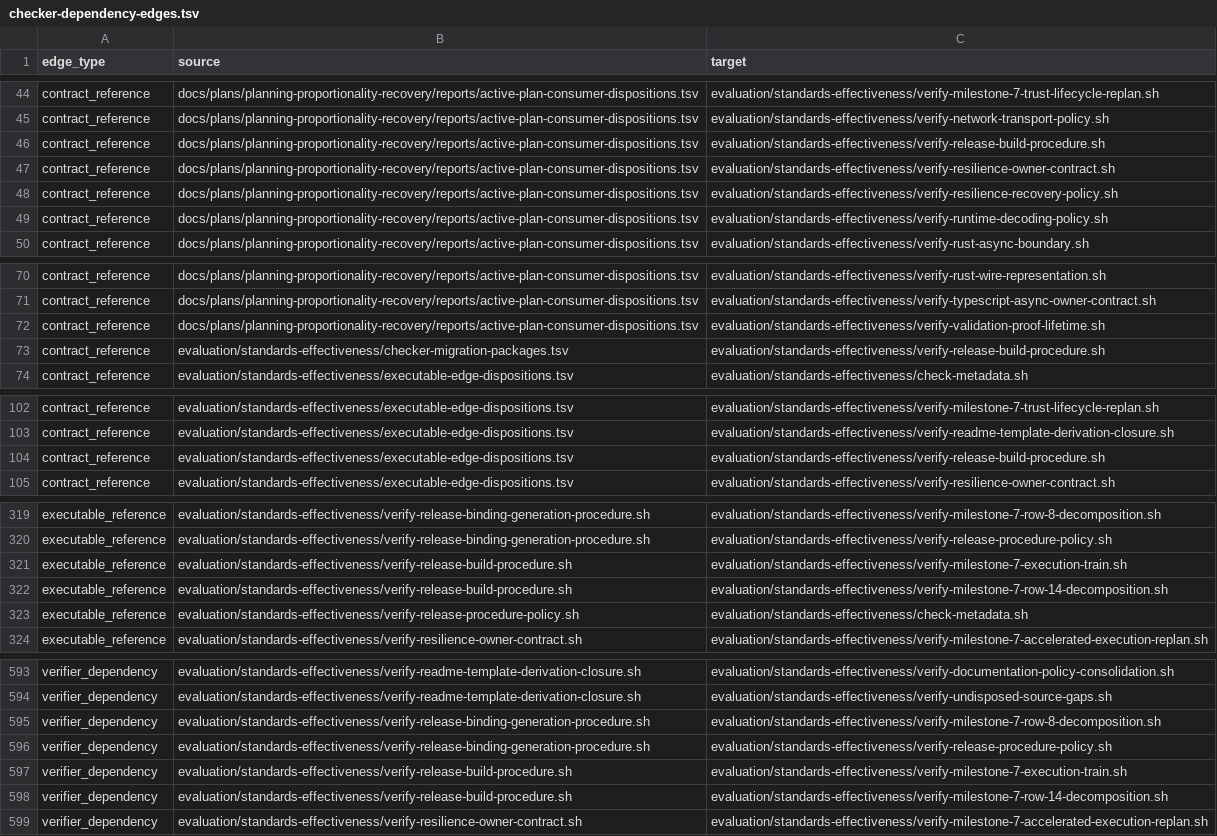
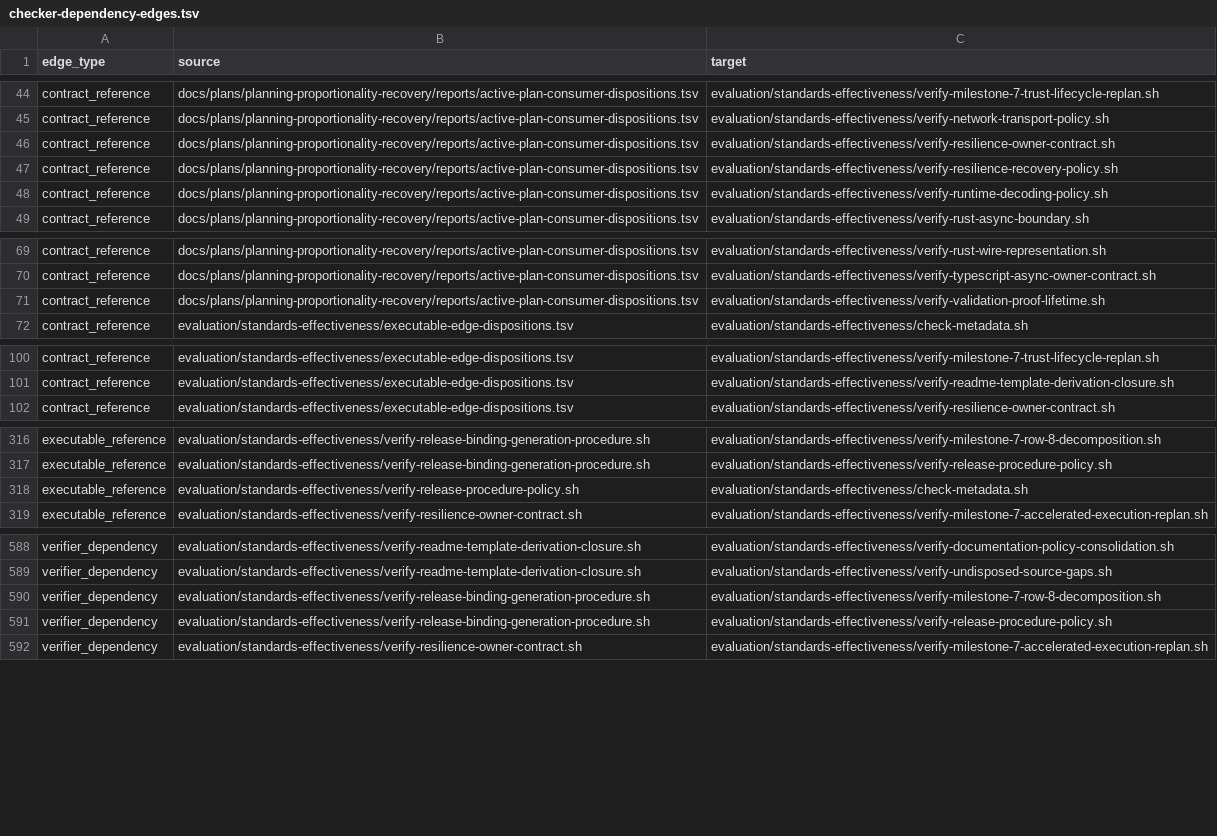
Before and after one commit to MrScripty/Coding-Standards, a TSV file: evaluation/standards-effectiveness/generated/checker-dependency-edges.tsv, drawn as a sheet; only a part is shown, gaps mark what is left out; the diff names each change by its address in the sheet, - before the commit and + after, or states it on an @@ line.

Commit message:
feat(verification): replace release build procedure checker
Register a four-check Release suite for all 14 build-procedure decisions, canonical owner text, Launcher projection, and the exact STD-0500 disposition.

Remove the Bash checker without a wrapper or compatibility path, accept M6-I20 at train order 135, and preserve row-14 plus execution-train lifecycle as independent gates.

Verification: 326 Python tests; 168 declarative suites; complete checkpoint with 105 retained Bash checkers; focused mutation, package, edge, numeric, plan, freshness, source-integrity, and diff checks.

```diff
--- a/evaluation/standards-effectiveness/generated/checker-dependency-edges.tsv
+++ b/evaluation/standards-effectiveness/generated/checker-dependency-edges.tsv
-row 46: contract_reference | docs/plans/planning-proportionality-recovery/reports/active-plan-consumer-dispositions.tsv | evaluation/standards-effectiveness/verify-release-build-procedure.sh
-row 73: contract_reference | evaluation/standards-effectiveness/checker-migration-packages.tsv | evaluation/standards-effectiveness/verify-release-build-procedure.sh
-row 104: contract_reference | evaluation/standards-effectiveness/executable-edge-dispositions.tsv | evaluation/standards-effectiveness/verify-release-build-procedure.sh
-row 321: executable_reference | evaluation/standards-effectiveness/verify-release-build-procedure.sh | evaluation/standards-effectiveness/verify-milestone-7-execution-train.sh
-row 322: executable_reference | evaluation/standards-effectiveness/verify-release-build-procedure.sh | evaluation/standards-effectiveness/verify-milestone-7-row-14-decomposition.sh
-row 597: verifier_dependency | evaluation/standards-effectiveness/verify-release-build-procedure.sh | evaluation/standards-effectiveness/verify-milestone-7-execution-train.sh
-row 598: verifier_dependency | evaluation/standards-effectiveness/verify-release-build-procedure.sh | evaluation/standards-effectiveness/verify-milestone-7-row-14-decomposition.sh
```
Also changed, not shown: evaluation/standards-effectiveness/checker-migration-packages.tsv, evaluation/standards-effectiveness/executable-edge-dispositions.tsv, 12 other files.
